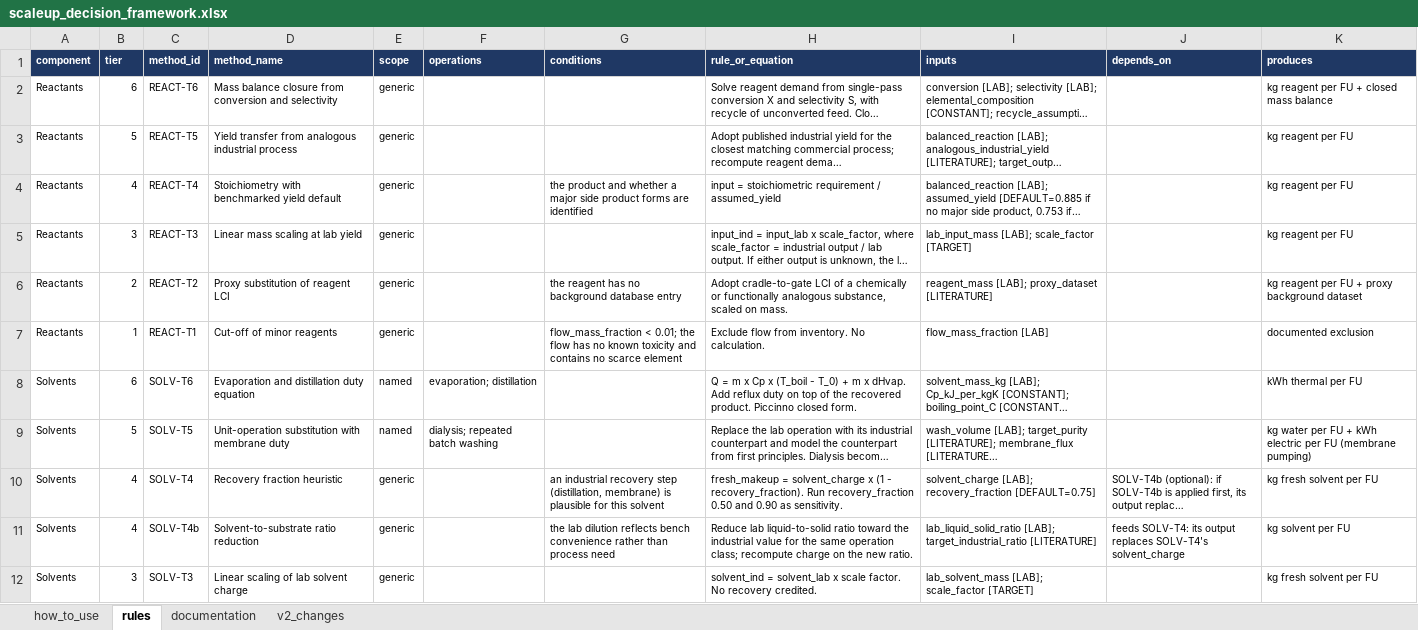
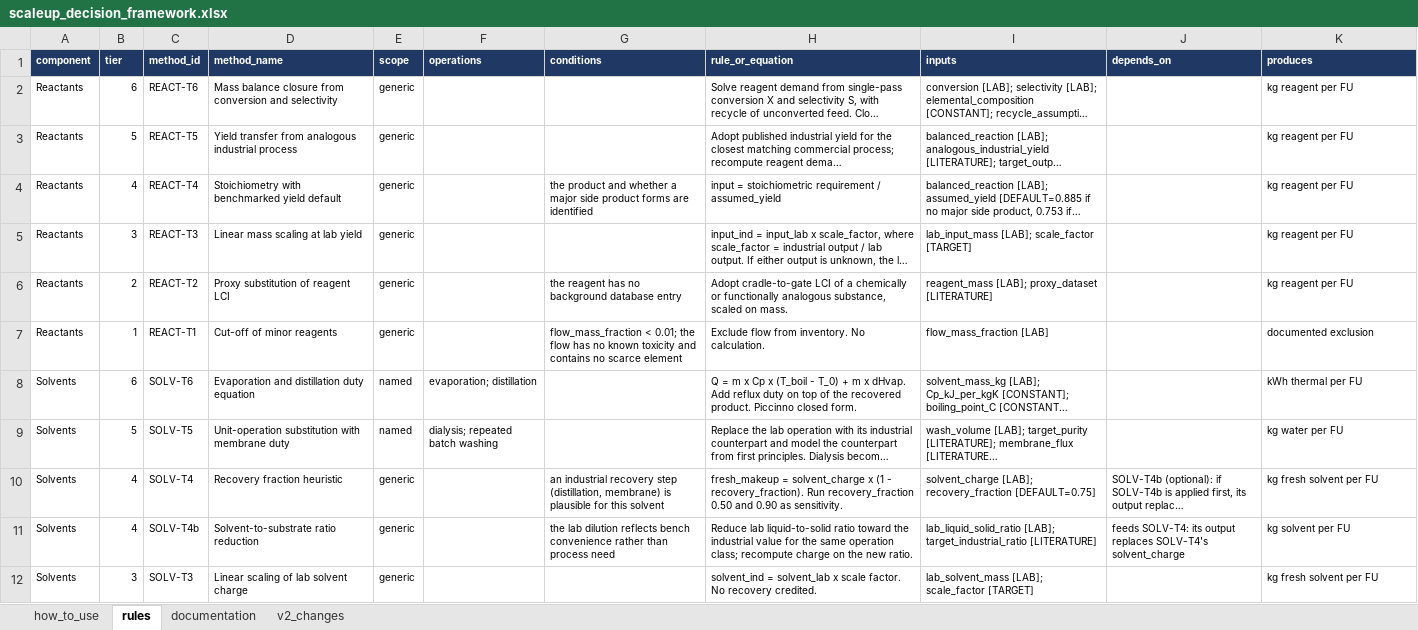
Before and after one commit to janecww/exante-agents, an Excel workbook: src/skills/scaleup_decision_framework.xlsx, sheet rules, drawn as a sheet; only a part is shown; long unchanged cells end in …; values as stored, in another font and other column widths than the file's, no borders; the diff covers the shown part only; the diff names each change by its address in the sheet, - before the commit and + after, or states it on an @@ line.

Commit message:
Framework v2 draft: one output per rule in produces

```diff
--- a/src/skills/scaleup_decision_framework.xlsx (sheet rules)
+++ b/src/skills/scaleup_decision_framework.xlsx (sheet rules)
-K2 (produces): kg reagent per FU + closed mass balance
+K2 (produces): kg reagent per FU
-K6 (produces): kg reagent per FU + proxy background dataset
+K6 (produces): kg reagent per FU
-K9 (produces): kg water per FU + kWh electric per FU (membrane pumping)
+K9 (produces): kg water per FU
```
Also changed, not shown: 3 edited cells elsewhere in this sheet.
